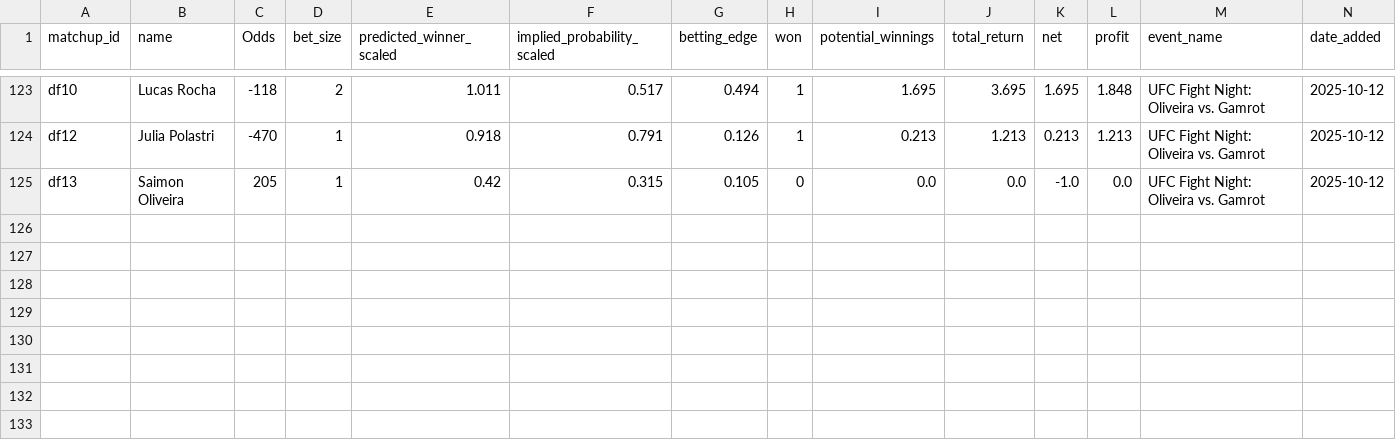
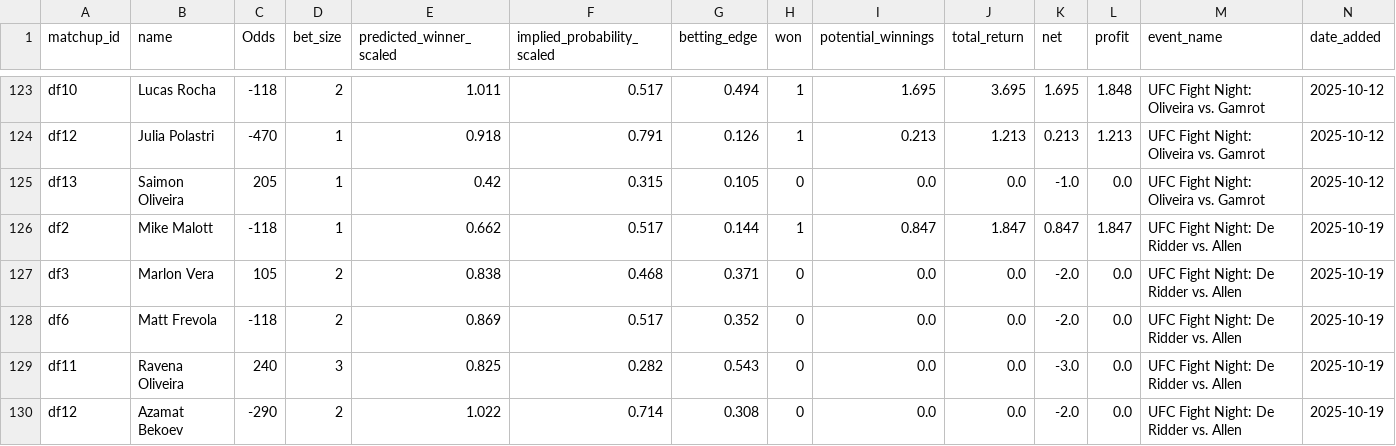
Before and after one commit to zwinship/UFC_Model, a CSV file: results/all_betting_results.csv, drawn as a sheet; only a part is shown, gaps mark what is left out; the diff names each change by its address in the sheet, - before the commit and + after, or states it on an @@ line.

Commit message:
Append betting results for UFC Fight Night: De Ridder vs. Allen 2025-10-19

```diff
--- a/results/all_betting_results.csv
+++ b/results/all_betting_results.csv
+row 126: df2 | Mike Malott | -118 | 1 | 0.662 | 0.517 | 0.144 | 1 | 0.847 | 1.847 | 0.847 | 1.847 | UFC Fight Night: De Ridder vs. Allen | 2025-10-19
+row 127: df3 | Marlon Vera | 105 | 2 | 0.838 | 0.468 | 0.371 | 0 | 0.0 | 0.0 | -2.0 | 0.0 | UFC Fight Night: De Ridder vs. Allen | 2025-10-19
+row 128: df6 | Matt Frevola | -118 | 2 | 0.869 | 0.517 | 0.352 | 0 | 0.0 | 0.0 | -2.0 | 0.0 | UFC Fight Night: De Ridder vs. Allen | 2025-10-19
+row 129: df11 | Ravena Oliveira | 240 | 3 | 0.825 | 0.282 | 0.543 | 0 | 0.0 | 0.0 | -3.0 | 0.0 | UFC Fight Night: De Ridder vs. Allen | 2025-10-19
+row 130: df12 | Azamat Bekoev | -290 | 2 | 1.022 | 0.714 | 0.308 | 0 | 0.0 | 0.0 | -2.0 | 0.0 | UFC Fight Night: De Ridder vs. Allen | 2025-10-19
```
